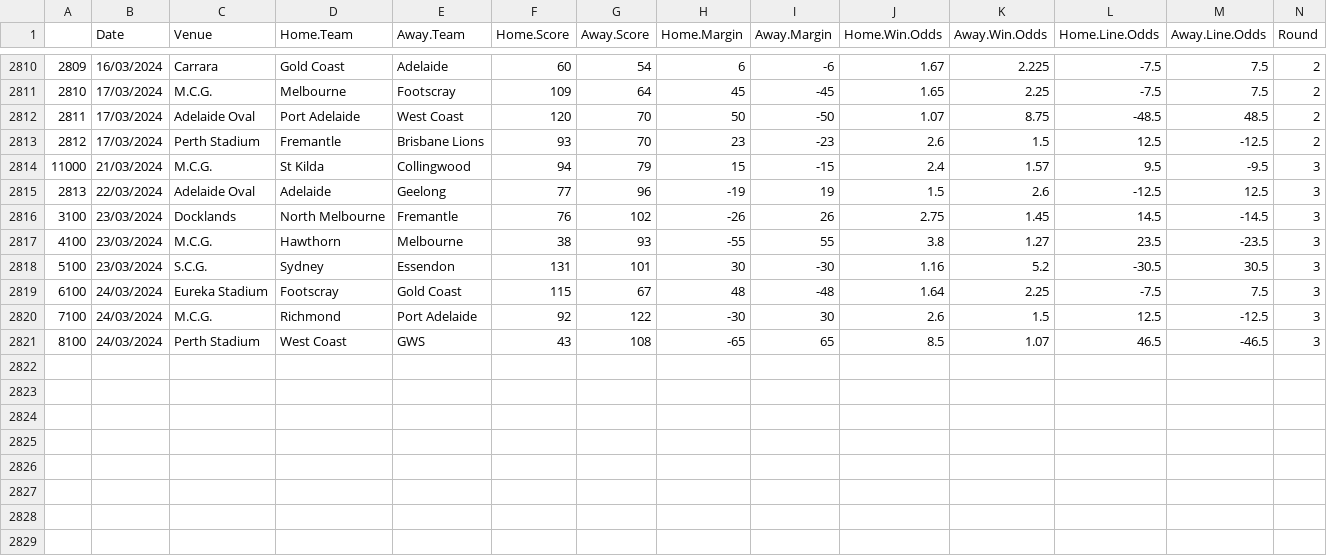
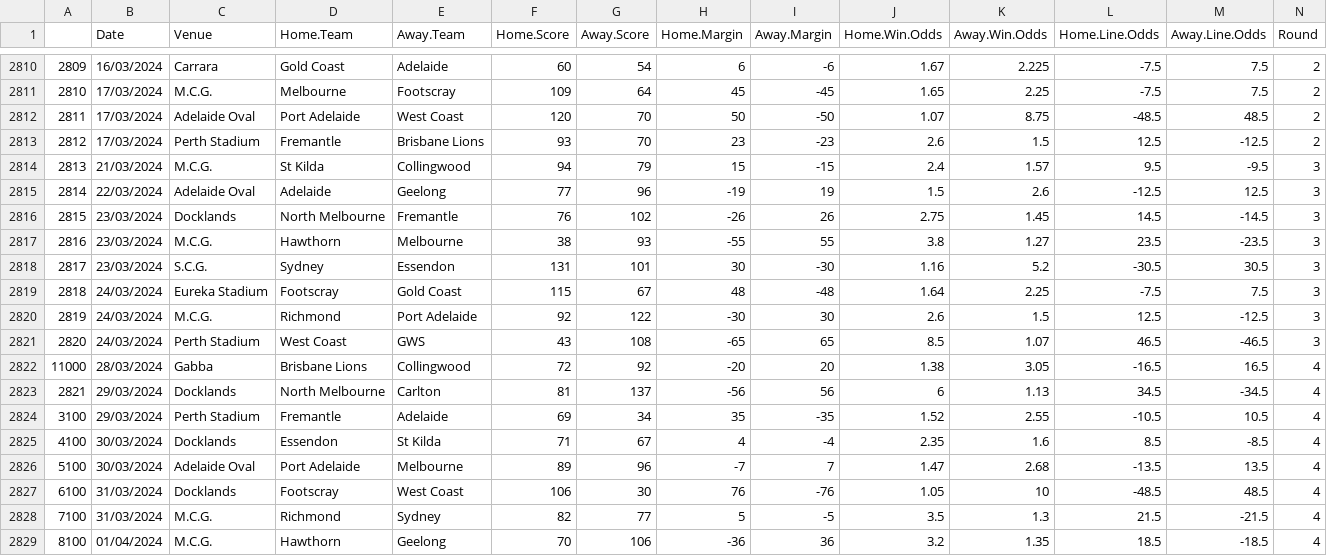
Before and after one commit to mitch-mooney/AFL_Predictions, a CSV file: csv_files/betting_odds.csv, drawn as a sheet; only a part is shown, gaps mark what is left out; rows hold the shown columns only; the diff names each change by its address in the sheet, - before the commit and + after, or states it on an @@ line.

Commit message:
Round 4 2024 commit 1

```diff
--- a/csv_files/betting_odds.csv
+++ b/csv_files/betting_odds.csv
@@ column A renumbered between rows 2814 and 2821 @@
+row 2822: 11000 | 28/03/2024 | Gabba | Brisbane Lions | Collingwood | 72 | 92 | -20 | 20 | 1.38 | 3.05 | -16.5 | 16.5 | 4
+row 2823: 2821 | 29/03/2024 | Docklands | North Melbourne | Carlton | 81 | 137 | -56 | 56 | 6 | 1.13 | 34.5 | -34.5 | 4
+row 2824: 3100 | 29/03/2024 | Perth Stadium | Fremantle | Adelaide | 69 | 34 | 35 | -35 | 1.52 | 2.55 | -10.5 | 10.5 | 4
+row 2825: 4100 | 30/03/2024 | Docklands | Essendon | St Kilda | 71 | 67 | 4 | -4 | 2.35 | 1.6 | 8.5 | -8.5 | 4
+row 2826: 5100 | 30/03/2024 | Adelaide Oval | Port Adelaide | Melbourne | 89 | 96 | -7 | 7 | 1.47 | 2.68 | -13.5 | 13.5 | 4
+row 2827: 6100 | 31/03/2024 | Docklands | Footscray | West Coast | 106 | 30 | 76 | -76 | 1.05 | 10 | -48.5 | 48.5 | 4
+row 2828: 7100 | 31/03/2024 | M.C.G. | Richmond | Sydney | 82 | 77 | 5 | -5 | 3.5 | 1.3 | 21.5 | -21.5 | 4
+row 2829: 8100 | 01/04/2024 | M.C.G. | Hawthorn | Geelong | 70 | 106 | -36 | 36 | 3.2 | 1.35 | 18.5 | -18.5 | 4
```
Also changed, not shown: csv_files/Team_Ratings.csv, csv_files/round_predictions.csv, 1 other file.
